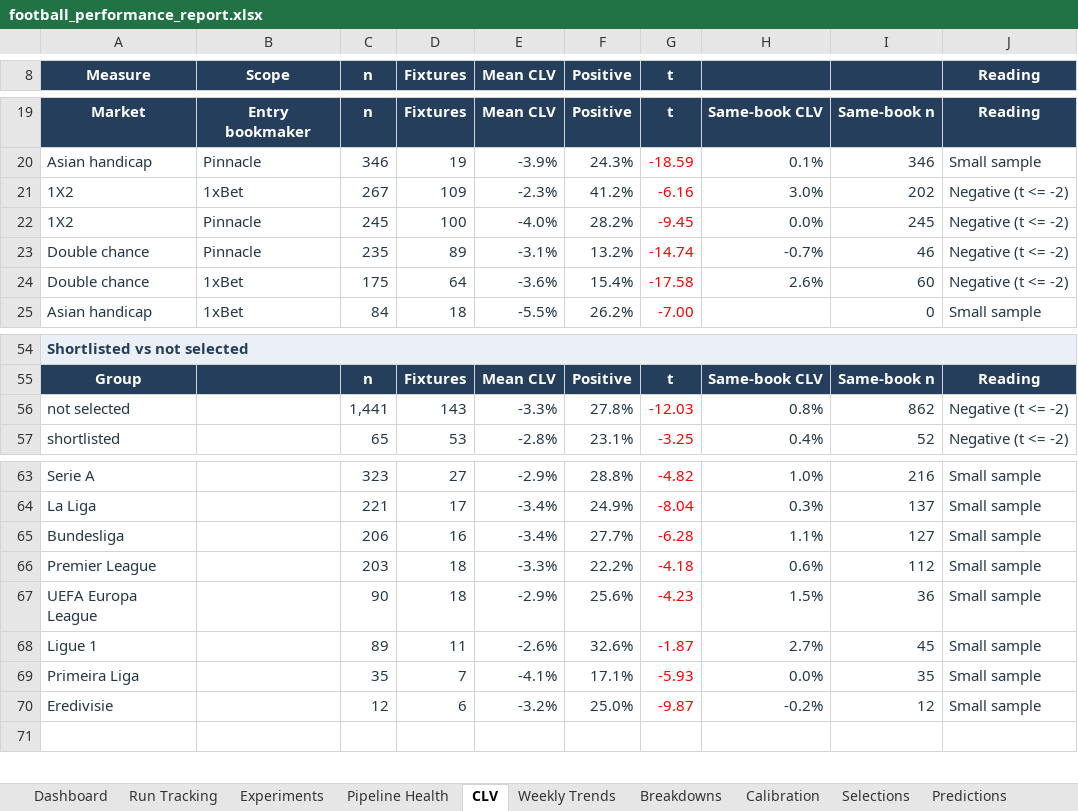
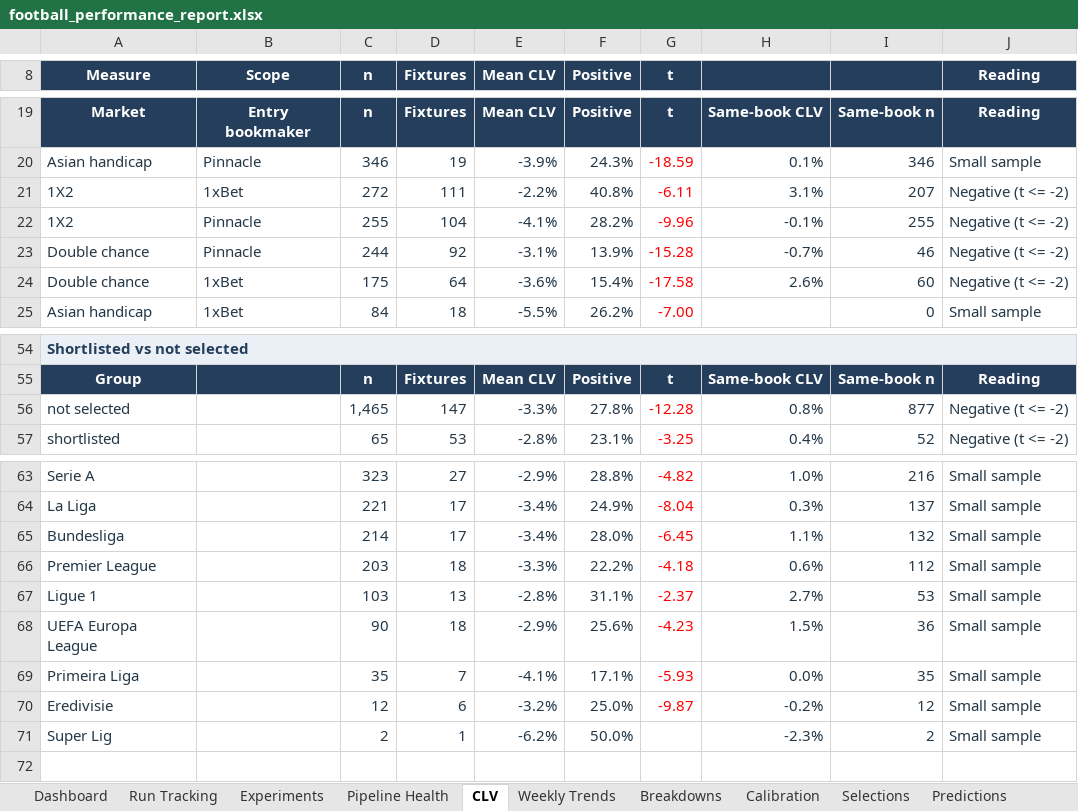
Before and after one commit to paulmaina/football-value-pipeline, an Excel workbook: football_output_v2/readable/football_performance_report.xlsx, sheet CLV, drawn as a sheet; only a part is shown, gaps mark what is left out; values as stored, in another font and other column widths than the file's, no borders; conditional formats not drawn; removed rows and columns are numbered as before the commit, all else as after; the diff covers the shown part only; the diff names each change by its address in the sheet, - before the commit and + after, or states it on an @@ line.

```diff
--- a/football_output_v2/readable/football_performance_report.xlsx (sheet CLV)
+++ b/football_output_v2/readable/football_performance_report.xlsx (sheet CLV)
-C21 (n): 267
+C21 (n): 272
-D21 (Fixtures): 109
+D21 (Fixtures): 111
-E21 (Mean CLV): -2.3%
+E21 (Mean CLV): -2.2%
-F21 (Positive): 41.2%
+F21 (Positive): 40.8%
-G21 (t): -6.16
+G21 (t): -6.11
-H21: 3.0%
+H21: 3.1%
-I21: 202
+I21: 207
-C22 (n): 245
+C22 (n): 255
-D22 (Fixtures): 100
+D22 (Fixtures): 104
-E22 (Mean CLV): -4.0%
+E22 (Mean CLV): -4.1%
-G22 (t): -9.45
+G22 (t): -9.96
-H22: 0.0%
+H22: -0.1%
-I22: 245
+I22: 255
-C23 (n): 235
+C23 (n): 244
-D23 (Fixtures): 89
+D23 (Fixtures): 92
-F23 (Positive): 13.2%
+F23 (Positive): 13.9%
-G23 (t): -14.74
+G23 (t): -15.28
-C56 (n): 1,441
+C56 (n): 1,465
-D56 (Fixtures): 143
+D56 (Fixtures): 147
-G56 (t): -12.03
+G56 (t): -12.28
-I56: 862
+I56: 877
-C65 (n): 206
+C65 (n): 214
-D65 (Fixtures): 16
+D65 (Fixtures): 17
-F65 (Positive): 27.7%
+F65 (Positive): 28.0%
-G65 (t): -6.28
+G65 (t): -6.45
-I65: 127
+I65: 132
+row 67: Ligue 1 |  | 103 | 13 | -2.8% | 31.1% | -2.37 | 2.7% | 53 | Small sample
-row 68: Ligue 1 |  | 89 | 11 | -2.6% | 32.6% | -1.87 | 2.7% | 45 | Small sample
+row 71: Super Lig |  | 2 | 1 | -6.2% | 50.0% |  | -2.3% | 2 | Small sample
```
Also changed, not shown: 28 edited cells elsewhere in this sheet, sheet Dashboard, sheet Experiments, sheet Predictions, sheet Pipeline Health, hidden cells, 48 other files.
